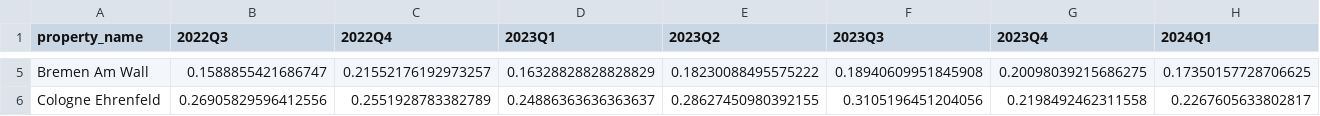
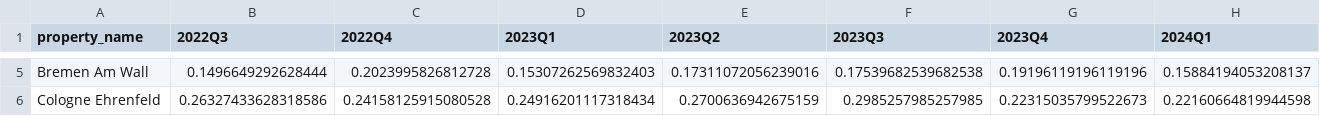
Before and after one commit to StayeryHQ/overbookinganalyses, a CSV file: reports/tables/00_audit/cancel_rate_property_quarter.csv, drawn as a sheet; only a part is shown, gaps mark what is left out; the diff covers the shown part only; the diff names each change by its address in the sheet, - before the commit and + after, or states it on an @@ line.

```diff
--- a/reports/tables/00_audit/cancel_rate_property_quarter.csv
+++ b/reports/tables/00_audit/cancel_rate_property_quarter.csv
-B5 (2022Q3): 0.1588855421686747
+B5 (2022Q3): 0.1496649292628444
-C5 (2022Q4): 0.21552176192973257
+C5 (2022Q4): 0.2023995826812728
-D5 (2023Q1): 0.16328828828828829
+D5 (2023Q1): 0.15307262569832403
-E5 (2023Q2): 0.18230088495575222
+E5 (2023Q2): 0.17311072056239016
-F5 (2023Q3): 0.18940609951845908
+F5 (2023Q3): 0.17539682539682538
-G5 (2023Q4): 0.20098039215686275
+G5 (2023Q4): 0.19196119196119196
-H5 (2024Q1): 0.17350157728706625
+H5 (2024Q1): 0.15884194053208137
-B6 (2022Q3): 0.26905829596412556
+B6 (2022Q3): 0.26327433628318586
-C6 (2022Q4): 0.2551928783382789
+C6 (2022Q4): 0.24158125915080528
-D6 (2023Q1): 0.24886363636363637
+D6 (2023Q1): 0.24916201117318434
-E6 (2023Q2): 0.28627450980392155
+E6 (2023Q2): 0.2700636942675159
-F6 (2023Q3): 0.3105196451204056
+F6 (2023Q3): 0.2985257985257985
-G6 (2023Q4): 0.2198492462311558
+G6 (2023Q4): 0.22315035799522673
-H6 (2024Q1): 0.2267605633802817
+H6 (2024Q1): 0.22160664819944598
```
Also changed, not shown: 105 edited cells elsewhere in this file, reports/tables/00_audit/cancel_rate_by_feature_categorical.csv, reports/tables/00_audit/cancel_rate_by_feature_numeric.csv, 4 other files.
